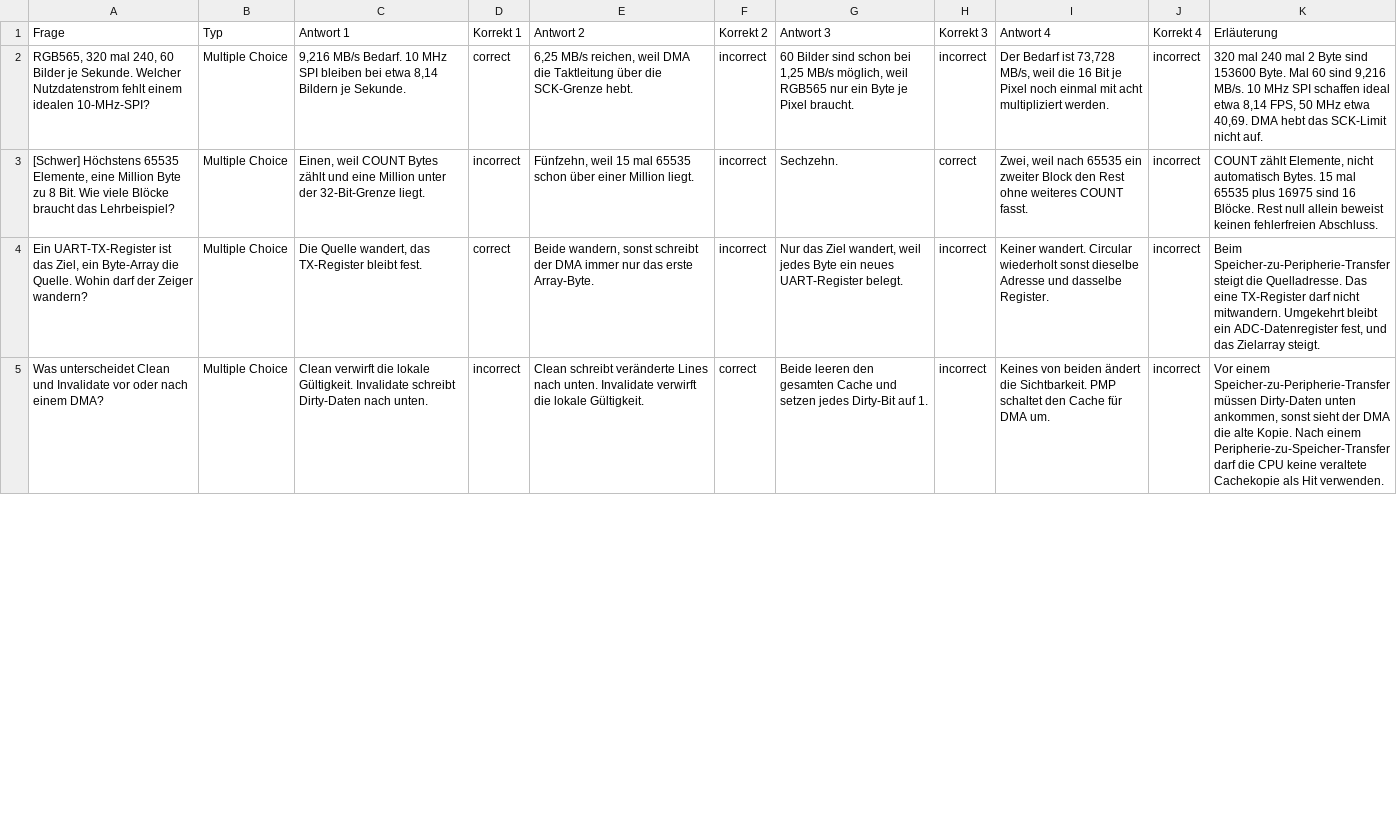
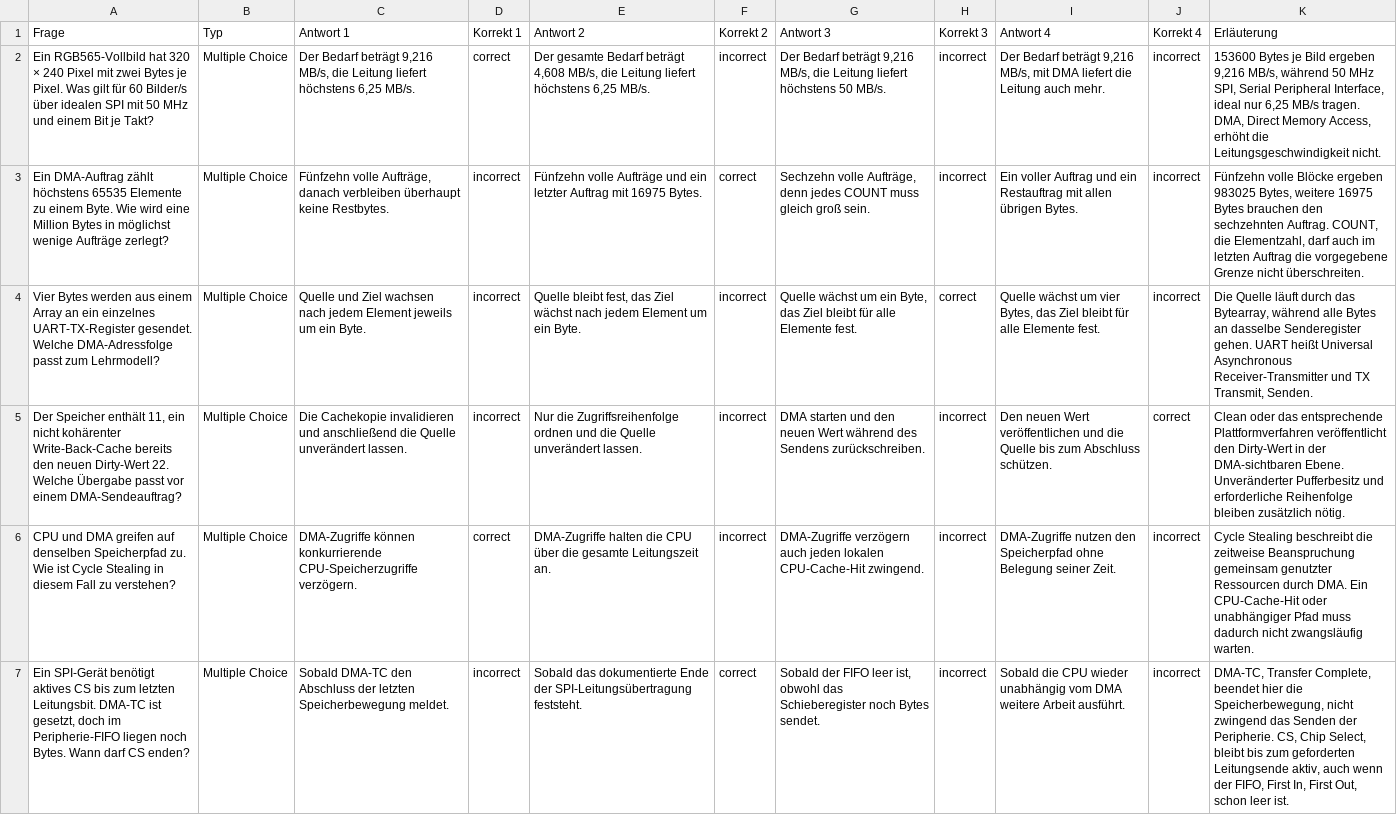
Before and after one commit to dantschi/mct3, a CSV file: quizacademy/quiz_06_hardware_beschleunigung_dma.csv, drawn as a sheet; only a part is shown; addresses are those after the commit; the diff covers the shown part only; the diff names each change by its address in the sheet, - before the commit and + after, or states it on an @@ line.

Commit message:
Überarbeitet Vorlesung 6 zu DMA mit Skript, Übung und Quiz
Strukturiert 50 Folien für vier Schulstunden und ergänzt 21 reproduzierbare Abbildungen sowie vollständige Skriptnotizen. Fügt sechs klausurnahe Papieraufgaben mit Musterlösungen hinzu und gleicht die Antwortlängen der zehn Quizfragen ab.

Validierung: Browserdarstellung aller Folien, Skript- und Übungs-PDFs, Rechenmodelle, Host-C-Grenzfälle und Quiz-CSV geprüft.

```diff
--- a/quizacademy/quiz_06_hardware_beschleunigung_dma.csv
+++ b/quizacademy/quiz_06_hardware_beschleunigung_dma.csv
-A2 (Frage): RGB565, 320 mal 240, 60 Bilder je Sekunde. Welcher Nutzdatenstrom fehlt einem idealen 10-MHz-SPI?
+A2 (Frage): Ein RGB565-Vollbild hat 320 × 240 Pixel mit zwei Bytes je Pixel. Was gilt für 60 Bilder/s über idealen SPI mit 50 MHz und einem Bit je Takt?
-C2 (Antwort 1): 9,216 MB/s Bedarf. 10 MHz SPI bleiben bei etwa 8,14 Bildern je Sekunde.
+C2 (Antwort 1): Der Bedarf beträgt 9,216 MB/s, die Leitung liefert höchstens 6,25 MB/s.
-E2 (Antwort 2): 6,25 MB/s reichen, weil DMA die Taktleitung über die SCK-Grenze hebt.
+E2 (Antwort 2): Der gesamte Bedarf beträgt 4,608 MB/s, die Leitung liefert höchstens 6,25 MB/s.
-G2 (Antwort 3): 60 Bilder sind schon bei 1,25 MB/s möglich, weil RGB565 nur ein Byte je Pixel braucht.
+G2 (Antwort 3): Der Bedarf beträgt 9,216 MB/s, die Leitung liefert höchstens 50 MB/s.
-I2 (Antwort 4): Der Bedarf ist 73,728 MB/s, weil die 16 Bit je Pixel noch einmal mit acht multipliziert werden.
+I2 (Antwort 4): Der Bedarf beträgt 9,216 MB/s, mit DMA liefert die Leitung auch mehr.
-K2 (Erläuterung): 320 mal 240 mal 2 Byte sind 153600 Byte. Mal 60 sind 9,216 MB/s. 10 MHz SPI schaffen ideal etwa 8,14 FPS, 50 MHz etwa 40,69. DMA hebt das SCK-Limit nicht auf.
+K2 (Erläuterung): 153600 Bytes je Bild ergeben 9,216 MB/s, während 50 MHz SPI, Serial Peripheral Interface, ideal nur 6,25 MB/s tragen. DMA, Direct Memory Access, erhöht die Leitungsgeschwindigkeit nicht.
+row 3: Ein DMA-Auftrag zählt höchstens 65535 Elemente zu einem Byte. Wie wird eine Million Bytes in möglichst wenige Aufträge zerlegt? | Multiple Choice | Fünfzehn volle Aufträge, danach verbleiben überhaupt keine Restbytes. | incorrect | Fünfzehn volle Aufträge und ein letzter Auftrag mit 16975 Bytes. | correct | Sechzehn volle Aufträge, denn jedes COUNT muss gleich groß sein. | incorrect | Ein voller Auftrag und ein Restauftrag mit allen übrigen Bytes. | incorrect | Fünfzehn volle Blöcke ergeben 983025 Bytes, weitere 16975 Bytes brauchen den sechzehnten Auftrag. COUNT, die Elementzahl, darf auch im letzten Auftrag die vorgegebene Grenze nicht überschreiten.
-A4 (Frage): [Schwer] Höchstens 65535 Elemente, eine Million Byte zu 8 Bit. Wie viele Blöcke braucht das Lehrbeispiel?
+A4 (Frage): Vier Bytes werden aus einem Array an ein einzelnes UART-TX-Register gesendet. Welche DMA-Adressfolge passt zum Lehrmodell?
-C4 (Antwort 1): Einen, weil COUNT Bytes zählt und eine Million unter der 32-Bit-Grenze liegt.
+C4 (Antwort 1): Quelle und Ziel wachsen nach jedem Element jeweils um ein Byte.
-E4 (Antwort 2): Fünfzehn, weil 15 mal 65535 schon über einer Million liegt.
+E4 (Antwort 2): Quelle bleibt fest, das Ziel wächst nach jedem Element um ein Byte.
-G4 (Antwort 3): Sechzehn.
+G4 (Antwort 3): Quelle wächst um ein Byte, das Ziel bleibt für alle Elemente fest.
-I4 (Antwort 4): Zwei, weil nach 65535 ein zweiter Block den Rest ohne weiteres COUNT fasst.
+I4 (Antwort 4): Quelle wächst um vier Bytes, das Ziel bleibt für alle Elemente fest.
-K4 (Erläuterung): COUNT zählt Elemente, nicht automatisch Bytes. 15 mal 65535 plus 16975 sind 16 Blöcke. Rest null allein beweist keinen fehlerfreien Abschluss.
+K4 (Erläuterung): Die Quelle läuft durch das Bytearray, während alle Bytes an dasselbe Senderegister gehen. UART heißt Universal Asynchronous Receiver-Transmitter und TX Transmit, Senden.
+row 5: Der Speicher enthält 11, ein nicht kohärenter Write-Back-Cache bereits den neuen Dirty-Wert 22. Welche Übergabe passt vor einem DMA-Sendeauftrag? | Multiple Choice | Die Cachekopie invalidieren und anschließend die Quelle unverändert lassen. | incorrect | Nur die Zugriffsreihenfolge ordnen und die Quelle unverändert lassen. | incorrect | DMA starten und den neuen Wert während des Sendens zurückschreiben. | incorrect | Den neuen Wert veröffentlichen und die Quelle bis zum Abschluss schützen. | correct | Clean oder das entsprechende Plattformverfahren veröffentlicht den Dirty-Wert in der DMA-sichtbaren Ebene. Unveränderter Pufferbesitz und erforderliche Reihenfolge bleiben zusätzlich nötig.
-A6 (Frage): Ein UART-TX-Register ist das Ziel, ein Byte-Array die Quelle. Wohin darf der Zeiger wandern?
+A6 (Frage): CPU und DMA greifen auf denselben Speicherpfad zu. Wie ist Cycle Stealing in diesem Fall zu verstehen?
-C6 (Antwort 1): Die Quelle wandert, das TX-Register bleibt fest.
+C6 (Antwort 1): DMA-Zugriffe können konkurrierende CPU-Speicherzugriffe verzögern.
-E6 (Antwort 2): Beide wandern, sonst schreibt der DMA immer nur das erste Array-Byte.
+E6 (Antwort 2): DMA-Zugriffe halten die CPU über die gesamte Leitungszeit an.
-G6 (Antwort 3): Nur das Ziel wandert, weil jedes Byte ein neues UART-Register belegt.
+G6 (Antwort 3): DMA-Zugriffe verzögern auch jeden lokalen CPU-Cache-Hit zwingend.
-I6 (Antwort 4): Keiner wandert. Circular wiederholt sonst dieselbe Adresse und dasselbe Register.
+I6 (Antwort 4): DMA-Zugriffe nutzen den Speicherpfad ohne Belegung seiner Zeit.
-K6 (Erläuterung): Beim Speicher-zu-Peripherie-Transfer steigt die Quelladresse. Das eine TX-Register darf nicht mitwandern. Umgekehrt bleibt ein ADC-Datenregister fest, und das Zielarray steigt.
+K6 (Erläuterung): Cycle Stealing beschreibt die zeitweise Beanspruchung gemeinsam genutzter Ressourcen durch DMA. Ein CPU-Cache-Hit oder unabhängiger Pfad muss dadurch nicht zwangsläufig warten.
-A7 (Frage): Was unterscheidet Clean und Invalidate vor oder nach einem DMA?
+A7 (Frage): Ein SPI-Gerät benötigt aktives CS bis zum letzten Leitungsbit. DMA-TC ist gesetzt, doch im Peripherie-FIFO liegen noch Bytes. Wann darf CS enden?
-C7 (Antwort 1): Clean verwirft die lokale Gültigkeit. Invalidate schreibt Dirty-Daten nach unten.
+C7 (Antwort 1): Sobald DMA-TC den Abschluss der letzten Speicherbewegung meldet.
-E7 (Antwort 2): Clean schreibt veränderte Lines nach unten. Invalidate verwirft die lokale Gültigkeit.
+E7 (Antwort 2): Sobald das dokumentierte Ende der SPI-Leitungsübertragung feststeht.
-G7 (Antwort 3): Beide leeren den gesamten Cache und setzen jedes Dirty-Bit auf 1.
+G7 (Antwort 3): Sobald der FIFO leer ist, obwohl das Schieberegister noch Bytes sendet.
-I7 (Antwort 4): Keines von beiden ändert die Sichtbarkeit. PMP schaltet den Cache für DMA um.
+I7 (Antwort 4): Sobald die CPU wieder unabhängig vom DMA weitere Arbeit ausführt.
-K7 (Erläuterung): Vor einem Speicher-zu-Peripherie-Transfer müssen Dirty-Daten unten ankommen, sonst sieht der DMA die alte Kopie. Nach einem Peripherie-zu-Speicher-Transfer darf die CPU keine veraltete Cachekopie als Hit verwenden.
+K7 (Erläuterung): DMA-TC, Transfer Complete, beendet hier die Speicherbewegung, nicht zwingend das Senden der Peripherie. CS, Chip Select, bleibt bis zum geforderten Leitungsende aktiv, auch wenn der FIFO, First In, First Out, schon leer ist.
```
Also changed, not shown: 2 removed rows and 30 edited cells elsewhere in this file, 46 other files.
